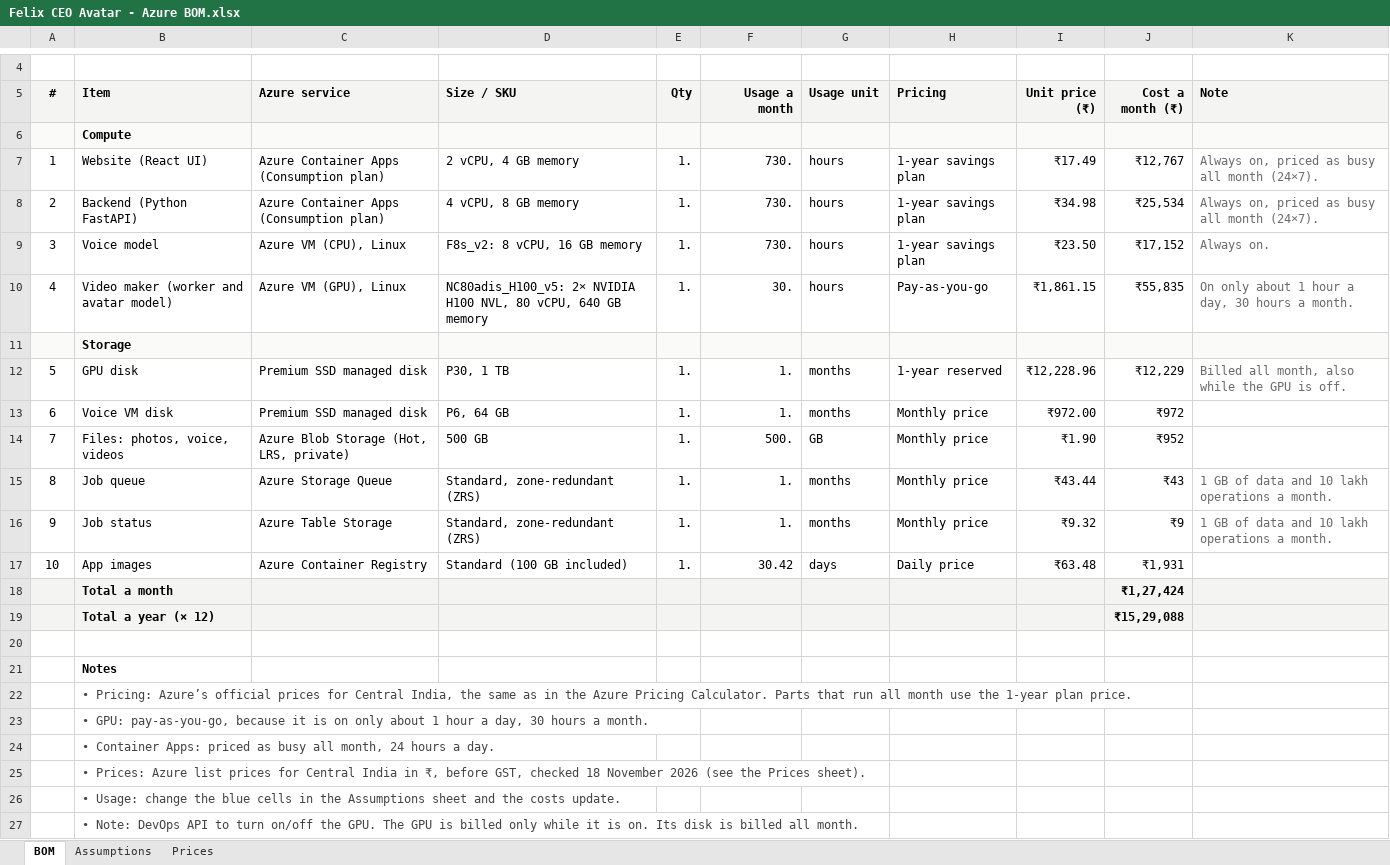
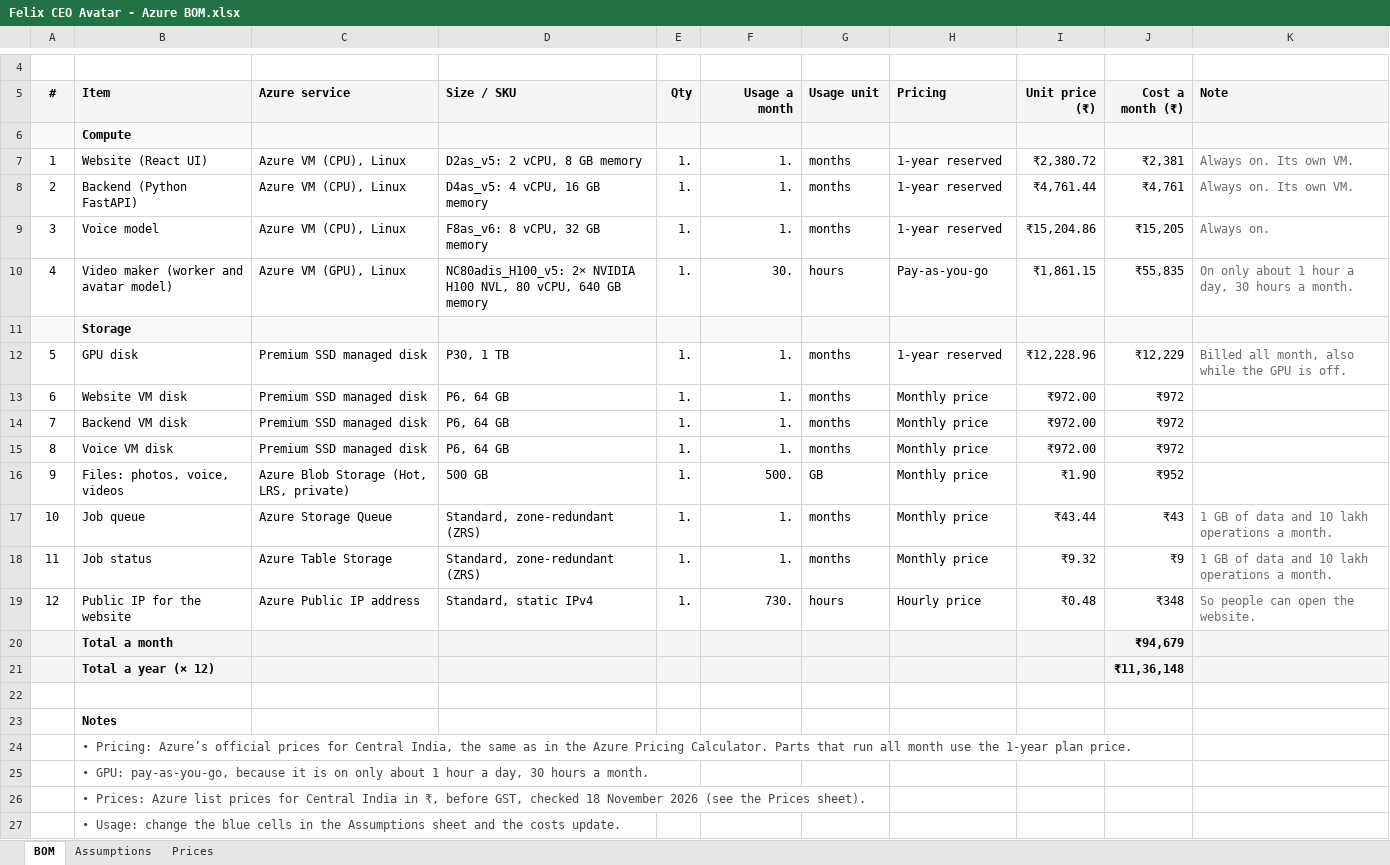
Before and after one commit to sanjay-purpleblock/felix-ceo-avatar-azure-docs, an Excel workbook: Felix CEO Avatar - Azure BOM.xlsx, sheet BOM, drawn as a sheet; only a part is shown, gaps mark what is left out; the shorter side is filled out with more unchanged rows; values as stored, in another font and other column widths than the file's, no borders; removed rows and columns are numbered as before the commit, all else as after; the diff names each change by its address in the sheet, - before the commit and + after, or states it on an @@ line.

Commit message:
Update the Azure BOM: VMs for the website, backend and voice

```diff
--- a/Felix CEO Avatar - Azure BOM.xlsx (sheet BOM)
+++ b/Felix CEO Avatar - Azure BOM.xlsx (sheet BOM)
-C7:C8 (Azure service): Azure Container Apps (Consumption plan)
+C7:C8 (Azure service): Azure VM (CPU), Linux
-D7 (Size / SKU): 2 vCPU, 4 GB memory
+D7 (Size / SKU): D2as_v5: 2 vCPU, 8 GB memory
-F7:F9 (Usage a month): 730.
+F7:F9 (Usage a month): 1.
-G7:G9 (Usage unit): hours
+G7:G9 (Usage unit): months
-H7:H9 (Pricing): 1-year savings plan
+H7:H9 (Pricing): 1-year reserved
-I7 (Unit price (₹)): ₹17.49
+I7 (Unit price (₹)): ₹2,380.72
-J7 (Cost a month (₹)): ₹12,767
+J7 (Cost a month (₹)): ₹2,381
-K7:K8 (Note): Always on, priced as busy all month (24×7).
+K7:K8 (Note): Always on. Its own VM.
-D8 (Size / SKU): 4 vCPU, 8 GB memory
+D8 (Size / SKU): D4as_v5: 4 vCPU, 16 GB memory
-I8 (Unit price (₹)): ₹34.98
+I8 (Unit price (₹)): ₹4,761.44
-J8 (Cost a month (₹)): ₹25,534
+J8 (Cost a month (₹)): ₹4,761
-D9 (Size / SKU): F8s_v2: 8 vCPU, 16 GB memory
+D9 (Size / SKU): F8as_v6: 8 vCPU, 32 GB memory
-I9 (Unit price (₹)): ₹23.50
+I9 (Unit price (₹)): ₹15,204.86
-J9 (Cost a month (₹)): ₹17,152
+J9 (Cost a month (₹)): ₹15,205
+row 13: 6 | Website VM disk | Premium SSD managed disk | P6, 64 GB | 1. | 1. | months | Monthly price | ₹972.00 | ₹972
+row 14: 7 | Backend VM disk | Premium SSD managed disk | P6, 64 GB | 1. | 1. | months | Monthly price | ₹972.00 | ₹972
@@ column A (#) renumbered between rows 15 and 18 @@
-row 17: 10 | App images | Azure Container Registry | Standard (100 GB included) | 1. | 30.42 | days | Daily price | ₹63.48 | ₹1,931
+row 19: 12 | Public IP for the website | Azure Public IP address | Standard, static IPv4 | 1. | 730. | hours | Hourly price | ₹0.48 | ₹348 | So people can open the website.
-J20 (Cost a month (₹)): ₹1,27,424
+J20 (Cost a month (₹)): ₹94,679
-J21 (Cost a month (₹)): ₹15,29,088
+J21 (Cost a month (₹)): ₹11,36,148
-row 24:  | • Container Apps: priced as busy all month, 24 hours a day.
```
Also changed, not shown: sheet Prices, sheet Assumptions, formulas that keep their value, 1 other file.
